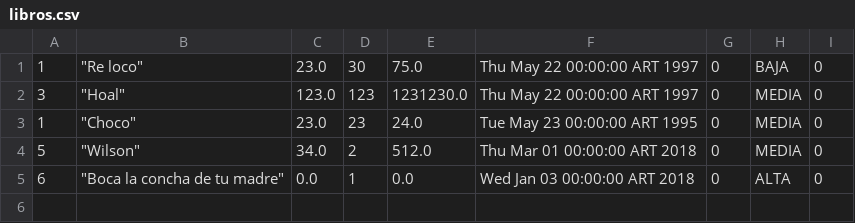
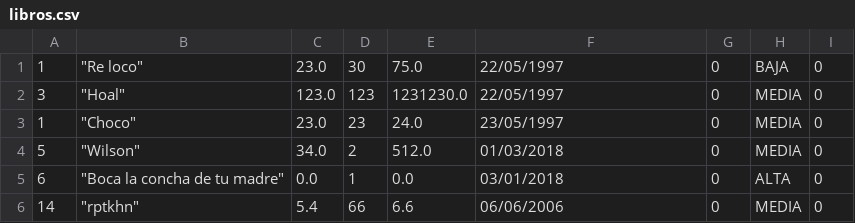
Before and after one commit to gezdiaz/taller01, a CSV file: libros.csv, drawn as a sheet.

```diff
--- a/libros.csv
+++ b/libros.csv
@@ -1,5 +1,6 @@
-"1","""Re loco""","23.0","30","75.0","Thu May 22 00:00:00 ART 1997","0","BAJA","0"
-"3","""Hoal""","123.0","123","1231230.0","Thu May 22 00:00:00 ART 1997","0","MEDIA","0"
-"1","""Choco""","23.0","23","24.0","Tue May 23 00:00:00 ART 1995","0","MEDIA","0"
-"5","""Wilson""","34.0","2","512.0","Thu Mar 01 00:00:00 ART 2018","0","MEDIA","0"
-"6","""Boca la concha de tu madre""","0.0","1","0.0","Wed Jan 03 00:00:00 ART 2018","0","ALTA","0"
+"1","""Re loco""","23.0","30","75.0","22/05/1997","0","BAJA","0"
+"3","""Hoal""","123.0","123","1231230.0","22/05/1997","0","MEDIA","0"
+"1","""Choco""","23.0","23","24.0","23/05/1997","0","MEDIA","0"
+"5","""Wilson""","34.0","2","512.0","01/03/2018","0","MEDIA","0"
+"6","""Boca la concha de tu madre""","0.0","1","0.0","03/01/2018","0","ALTA","0"
+"14","""rptkhn""","5.4","66","6.6","06/06/2006","0","MEDIA","0"
```
Also changed, not shown: videos.csv, 7 other files.
